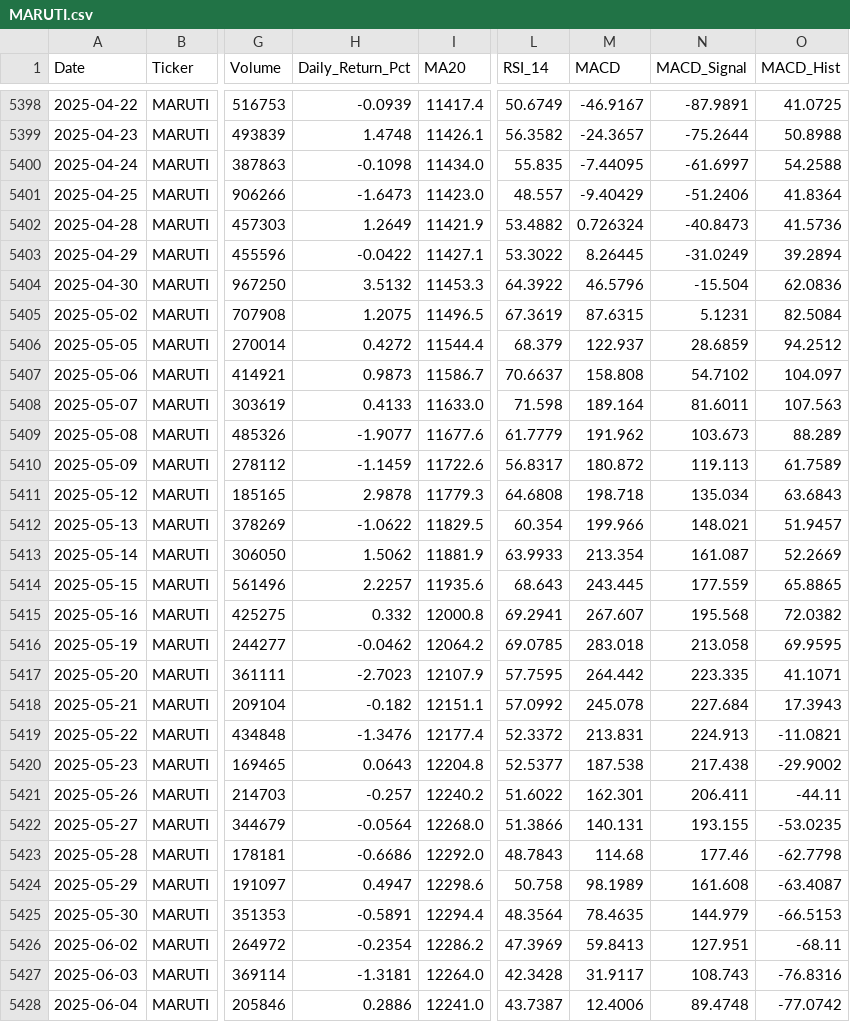
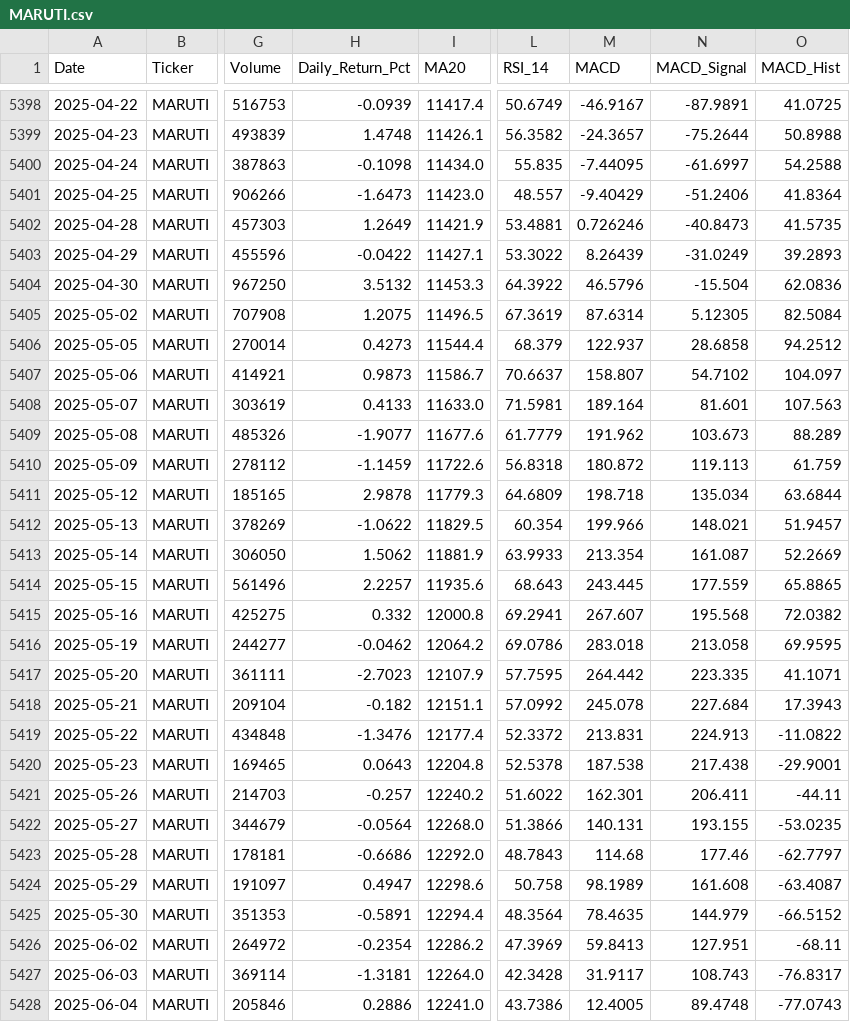
Before and after one commit to wimpypython/nifty-stock-intelligence, a CSV file: data/historical/MARUTI.csv, drawn as a sheet; only a part is shown, gaps mark what is left out; the diff covers the shown part only; the diff names each change by its address in the sheet, - before the commit and + after, or states it on an @@ line.

```diff
--- a/data/historical/MARUTI.csv
+++ b/data/historical/MARUTI.csv
-L5402 (RSI_14): 53.4882
+L5402 (RSI_14): 53.4881
-M5402 (MACD): 0.726324
+M5402 (MACD): 0.726246
-O5402 (MACD_Hist): 41.5736
+O5402 (MACD_Hist): 41.5735
-M5403 (MACD): 8.26445
+M5403 (MACD): 8.26439
-O5403 (MACD_Hist): 39.2894
+O5403 (MACD_Hist): 39.2893
-M5405 (MACD): 87.6315
+M5405 (MACD): 87.6314
-N5405 (MACD_Signal): 5.1231
+N5405 (MACD_Signal): 5.12305
-H5406 (Daily_Return_Pct): 0.4272
+H5406 (Daily_Return_Pct): 0.4273
-N5406 (MACD_Signal): 28.6859
+N5406 (MACD_Signal): 28.6858
-M5407 (MACD): 158.808
+M5407 (MACD): 158.807
-L5408 (RSI_14): 71.598
+L5408 (RSI_14): 71.5981
-N5408 (MACD_Signal): 81.6011
+N5408 (MACD_Signal): 81.601
-L5410 (RSI_14): 56.8317
+L5410 (RSI_14): 56.8318
-O5410 (MACD_Hist): 61.7589
+O5410 (MACD_Hist): 61.759
-L5411 (RSI_14): 64.6808
+L5411 (RSI_14): 64.6809
-O5411 (MACD_Hist): 63.6843
+O5411 (MACD_Hist): 63.6844
-L5416 (RSI_14): 69.0785
+L5416 (RSI_14): 69.0786
-O5419 (MACD_Hist): -11.0821
+O5419 (MACD_Hist): -11.0822
-L5420 (RSI_14): 52.5377
+L5420 (RSI_14): 52.5378
-O5420 (MACD_Hist): -29.9002
+O5420 (MACD_Hist): -29.9001
-O5423 (MACD_Hist): -62.7798
+O5423 (MACD_Hist): -62.7797
-O5425 (MACD_Hist): -66.5153
+O5425 (MACD_Hist): -66.5152
-O5427 (MACD_Hist): -76.8316
+O5427 (MACD_Hist): -76.8317
-L5428 (RSI_14): 43.7387
+L5428 (RSI_14): 43.7386
-M5428 (MACD): 12.4006
+M5428 (MACD): 12.4005
-O5428 (MACD_Hist): -77.0742
+O5428 (MACD_Hist): -77.0743
```
Also changed, not shown: 1 added row and 93 edited cells elsewhere in this file, data/historical/BAJAJ-AUTO.csv, data/historical/BHARTIARTL.csv, 51 other files.
